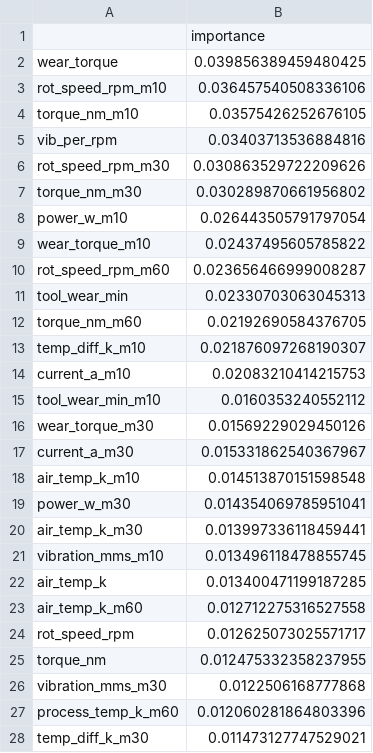
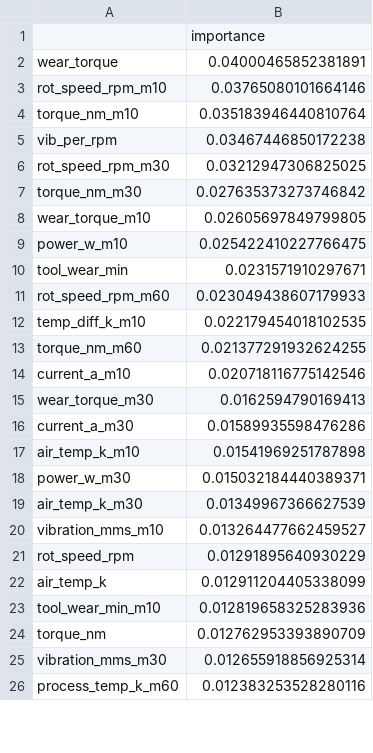
Before and after one commit to Kangmunju/predictive-maintenance, a CSV file: models/feature_importance.csv, drawn as a sheet; only a part is shown; the diff covers the shown part only.

```diff
--- a/models/feature_importance.csv
+++ b/models/feature_importance.csv
@@ -1,28 +1,26 @@
 ,importance
-wear_torque,0.039856389459480425
-rot_speed_rpm_m10,0.036457540508336106
-torque_nm_m10,0.03575426252676105
-vib_per_rpm,0.03403713536884816
-rot_speed_rpm_m30,0.030863529722209626
-torque_nm_m30,0.030289870661956802
-power_w_m10,0.026443505791797054
-wear_torque_m10,0.02437495605785822
-rot_speed_rpm_m60,0.023656466999008287
-tool_wear_min,0.02330703063045313
-torque_nm_m60,0.02192690584376705
-temp_diff_k_m10,0.021876097268190307
-current_a_m10,0.02083210414215753
-tool_wear_min_m10,0.0160353240552112
-wear_torque_m30,0.01569229029450126
-current_a_m30,0.015331862540367967
-air_temp_k_m10,0.014513870151598548
-power_w_m30,0.014354069785951041
-air_temp_k_m30,0.013997336118459441
-vibration_mms_m10,0.013496118478855745
-air_temp_k,0.013400471199187285
-air_temp_k_m60,0.012712275316527558
-rot_speed_rpm,0.012625073025571717
-torque_nm,0.012475332358237955
-vibration_mms_m30,0.0122506168777868
-process_temp_k_m60,0.012060281864803396
-temp_diff_k_m30,0.011473127747529021
+wear_torque,0.04000465852381891
+rot_speed_rpm_m10,0.03765080101664146
+torque_nm_m10,0.035183946440810764
+vib_per_rpm,0.03467446850172238
+rot_speed_rpm_m30,0.03212947306825025
+torque_nm_m30,0.027635373273746842
+wear_torque_m10,0.02605697849799805
+power_w_m10,0.025422410227766475
+tool_wear_min,0.0231571910297671
+rot_speed_rpm_m60,0.023049438607179933
+temp_diff_k_m10,0.022179454018102535
+torque_nm_m60,0.021377291932624255
+current_a_m10,0.020718116775142546
+wear_torque_m30,0.0162594790169413
+current_a_m30,0.01589935598476286
+air_temp_k_m10,0.01541969251787898
+power_w_m30,0.015032184440389371
+air_temp_k_m30,0.01349967366627539
+vibration_mms_m10,0.013264477662459527
+rot_speed_rpm,0.01291895640930229
+air_temp_k,0.012911204405338099
+tool_wear_min_m10,0.012819658325283936
+torque_nm,0.012762953393890709
+vibration_mms_m30,0.012655918856925314
+process_temp_k_m60,0.012383253528280116
```
Also changed, not shown: 2 added rows and 3 edited cells elsewhere in this file, 4 other files.
